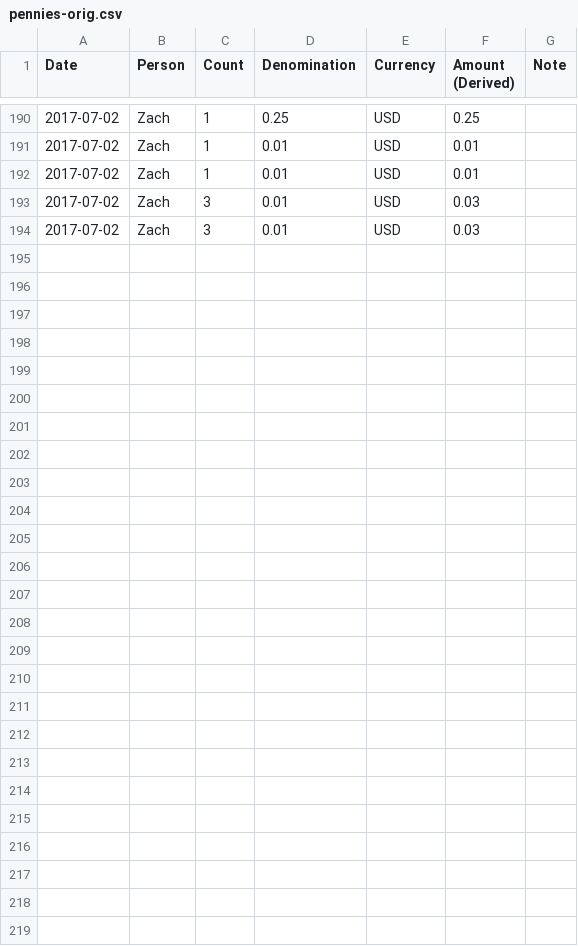
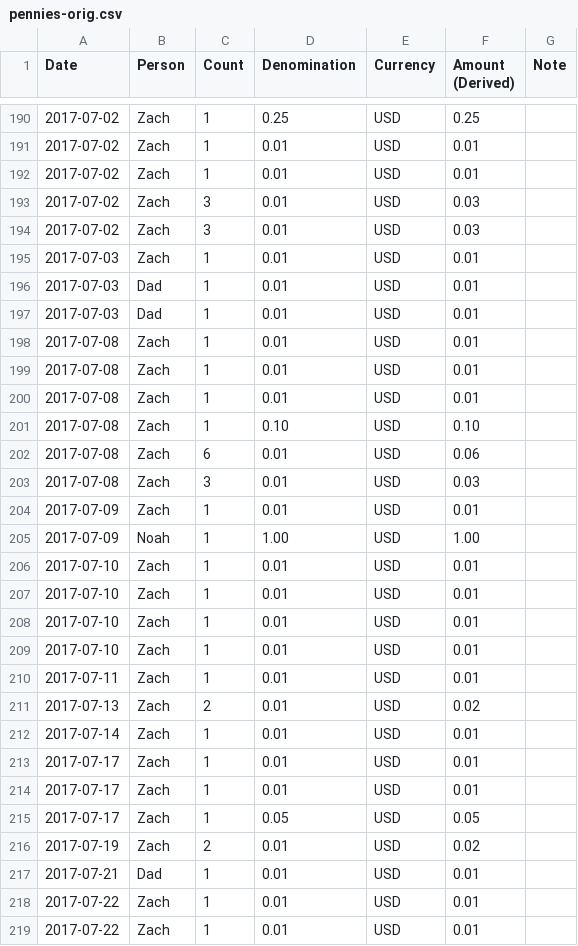
Before and after one commit to zachmargolis/pennies, a CSV file: pennies-orig.csv, drawn as a sheet; only a part is shown, gaps mark what is left out.

Commit message:
Update source data

```diff
--- a/pennies-orig.csv
+++ b/pennies-orig.csv
@@ -194 +194,26 @@ Date,Person,Count,Denomination,Currency,Amount (Derived),Note
 2017-07-02,Zach,3,0.01,USD,0.03,
+2017-07-03,Zach,1,0.01,USD,0.01,
+2017-07-03,Dad,1,0.01,USD,0.01,
+2017-07-03,Dad,1,0.01,USD,0.01,
+2017-07-08,Zach,1,0.01,USD,0.01,
+2017-07-08,Zach,1,0.01,USD,0.01,
+2017-07-08,Zach,1,0.01,USD,0.01,
+2017-07-08,Zach,1,0.10,USD,0.10,
+2017-07-08,Zach,6,0.01,USD,0.06,
+2017-07-08,Zach,3,0.01,USD,0.03,
+2017-07-09,Zach,1,0.01,USD,0.01,
+2017-07-09,Noah,1,1.00,USD,1.00,
+2017-07-10,Zach,1,0.01,USD,0.01,
+2017-07-10,Zach,1,0.01,USD,0.01,
+2017-07-10,Zach,1,0.01,USD,0.01,
+2017-07-10,Zach,1,0.01,USD,0.01,
+2017-07-11,Zach,1,0.01,USD,0.01,
+2017-07-13,Zach,2,0.01,USD,0.02,
+2017-07-14,Zach,1,0.01,USD,0.01,
+2017-07-17,Zach,1,0.01,USD,0.01,
+2017-07-17,Zach,1,0.01,USD,0.01,
+2017-07-17,Zach,1,0.05,USD,0.05,
+2017-07-19,Zach,2,0.01,USD,0.02,
+2017-07-21,Dad,1,0.01,USD,0.01,
+2017-07-22,Zach,1,0.01,USD,0.01,
+2017-07-22,Zach,1,0.01,USD,0.01,
```
